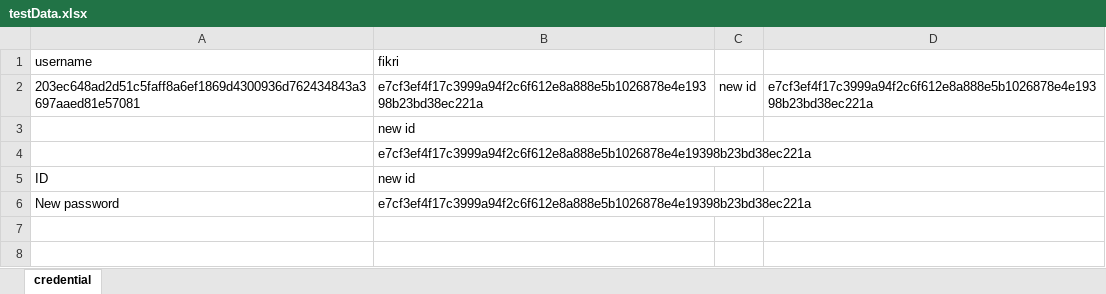
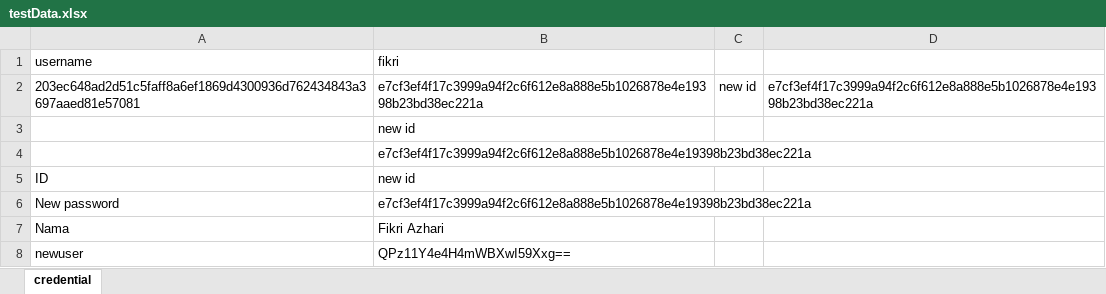
Before and after one commit to Fikriazrbni/MyPortfolio-Automation, an Excel workbook: testData.xlsx, sheet credential, drawn as a sheet; values as stored, in another font and other column widths than the file's, no borders; the diff names each change by its address in the sheet, - before the commit and + after, or states it on an @@ line.

```diff
--- a/testData.xlsx (sheet credential)
+++ b/testData.xlsx (sheet credential)
+row 7: Nama | Fikri Azhari
+row 8: newuser | QPz11Y4e4H4mWBXwI59Xxg==
```
Also changed, not shown: 4 other files.
